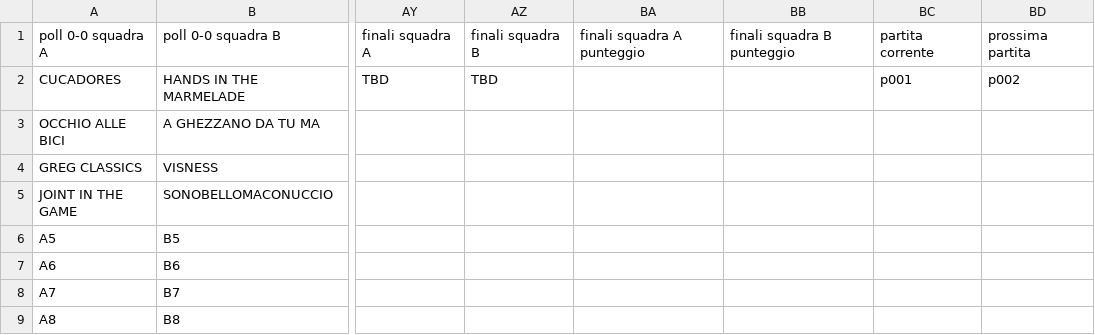
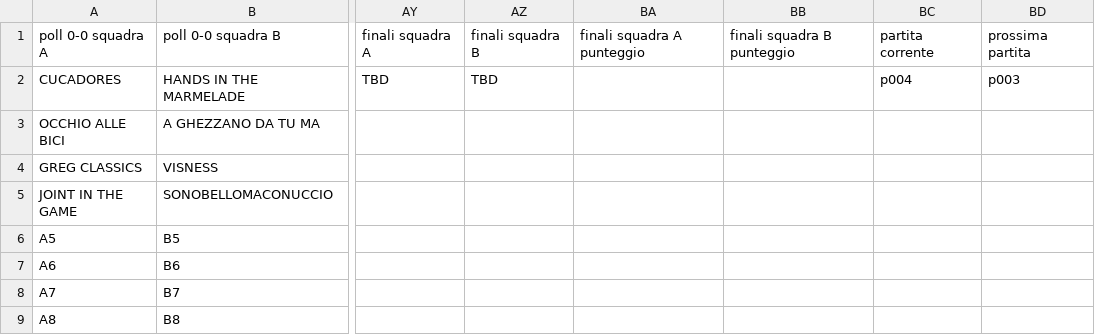
Before and after one commit to ChurchGame/ChurchGame.github.io, a CSV file: risultati.csv, drawn as a sheet; only a part is shown, gaps mark what is left out; the diff names each change by its address in the sheet, - before the commit and + after, or states it on an @@ line.

Commit message:
Update risultati.csv

```diff
--- a/risultati.csv
+++ b/risultati.csv
-BC2: p001
+BC2: p004
-BD2: p002
+BD2: p003
```
